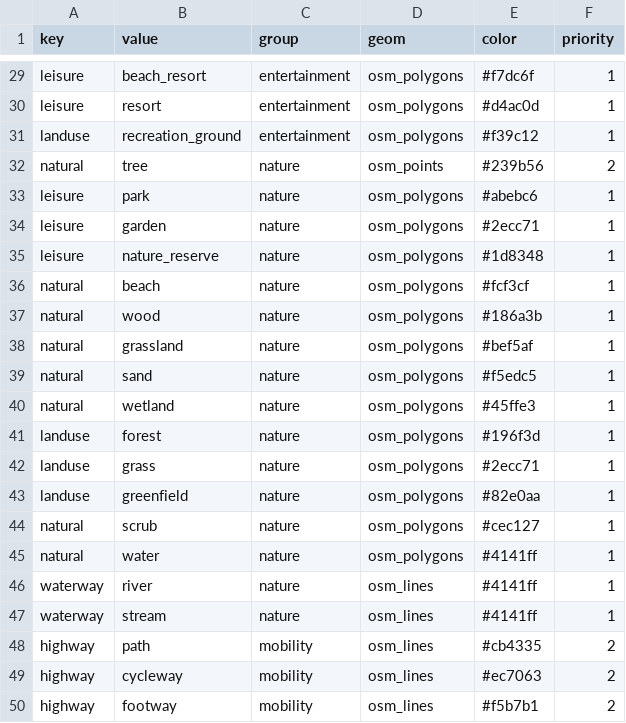
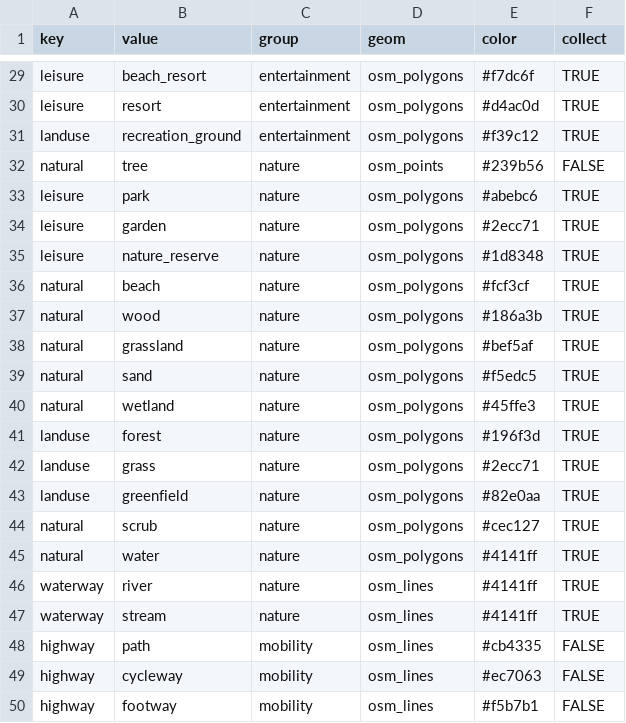
Before and after one commit to lvaudor/glosmurb, a CSV file: data-raw/tib_key_value.csv, drawn as a sheet; only a part is shown, gaps mark what is left out; the diff covers the shown part only; the diff names each change by its address in the sheet, - before the commit and + after, or states it on an @@ line.

```diff
--- a/data-raw/tib_key_value.csv
+++ b/data-raw/tib_key_value.csv
-F1: priority
+F1: collect
-F29:F31 (collect): 1
+F29:F31 (collect): TRUE
-F32 (collect): 2
+F32 (collect): FALSE
-F33:F47 (collect): 1
+F33:F47 (collect): TRUE
-F48:F50 (collect): 2
+F48:F50 (collect): FALSE
```
Also changed, not shown: 27 edited cells elsewhere in this file, 5 other files.
